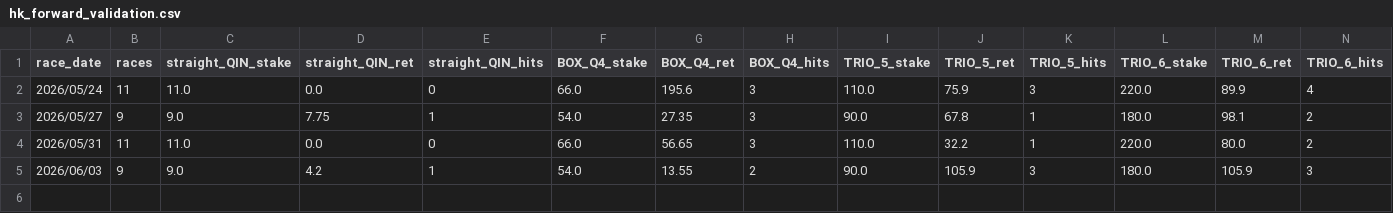
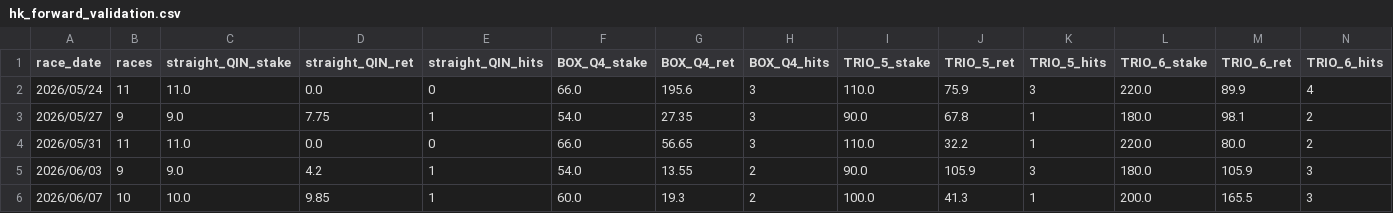
Before and after one commit to jitchamoli/hkjc-racing-analyzer, a CSV file: tracking_data/hk_forward_validation.csv, drawn as a sheet; only a part is shown; rows hold the shown columns only; the diff names each change by its address in the sheet, - before the commit and + after, or states it on an @@ line.

```diff
--- a/tracking_data/hk_forward_validation.csv
+++ b/tracking_data/hk_forward_validation.csv
+row 6: 2026/06/07 | 10 | 10.0 | 9.85 | 1 | 60.0 | 19.3 | 2 | 100.0 | 41.3 | 1 | 200.0 | 165.5 | 3
```
Also changed, not shown: 19 other files.
